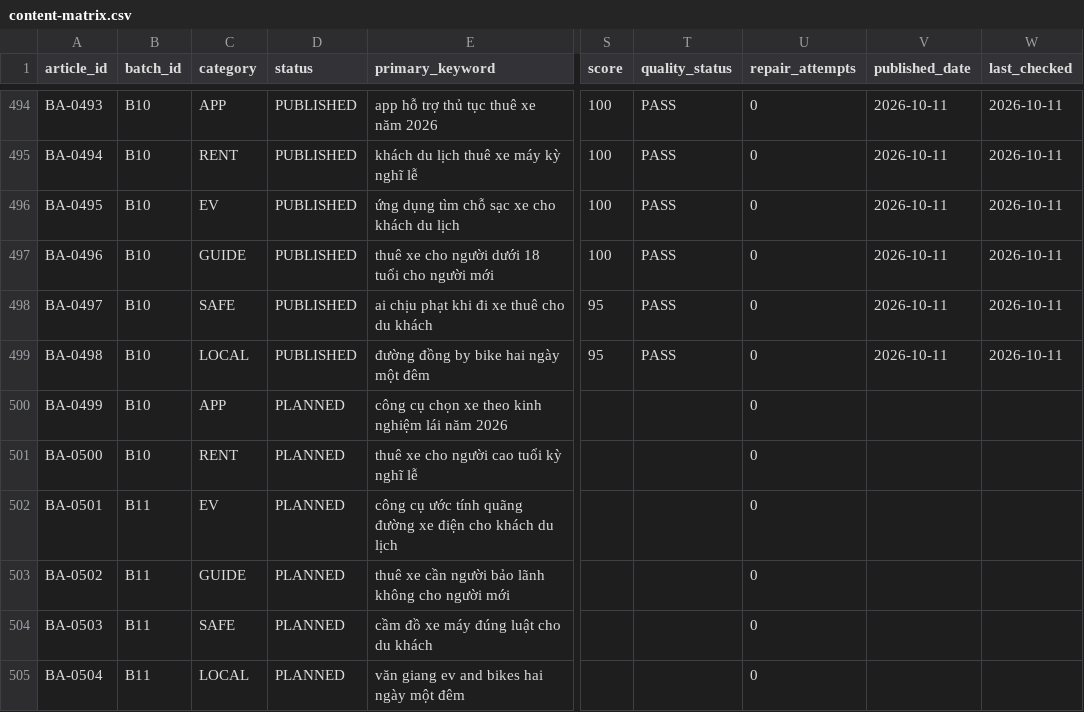
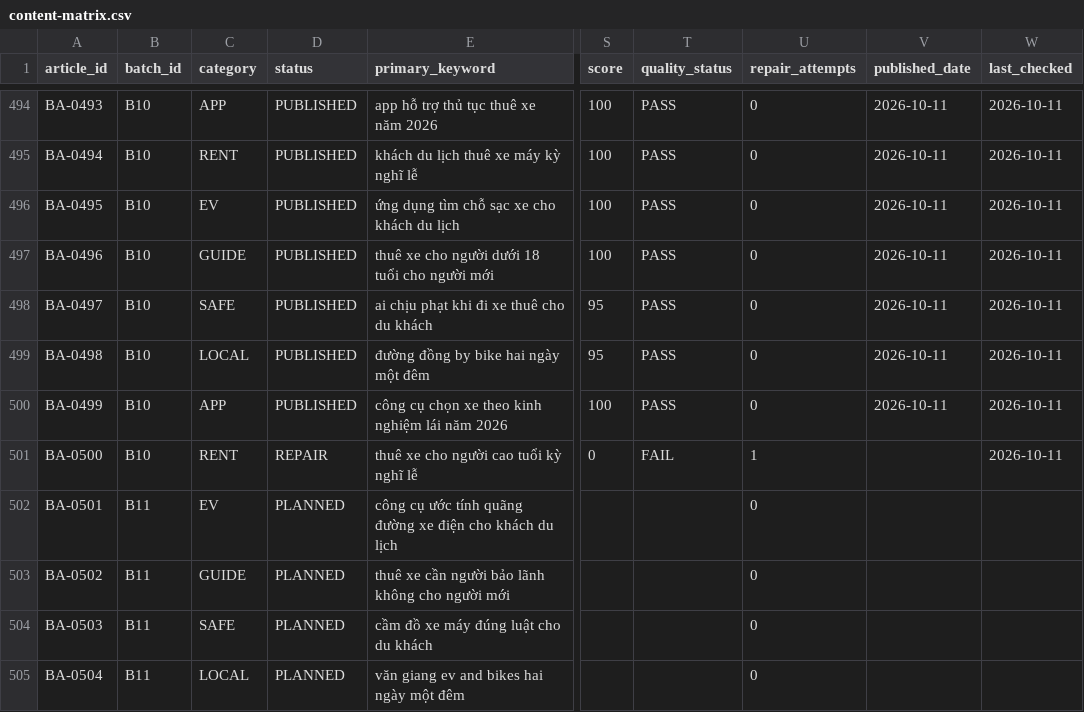
Before and after one commit to thuexemayhanoi/aichatbot, a CSV file: data/blog/content-matrix.csv, drawn as a sheet; only a part is shown, gaps mark what is left out; the diff names each change by its address in the sheet, - before the commit and + after, or states it on an @@ line.

Commit message:
factory: publish [BA-0499,BA-0500] new chunk (2-article micro batch) [skip ci]

```diff
--- a/data/blog/content-matrix.csv
+++ b/data/blog/content-matrix.csv
-D500 (status): PLANNED
+D500 (status): PUBLISHED
-S500 (score): (empty)
+S500 (score): 100
-T500 (quality_status): (empty)
+T500 (quality_status): PASS
-V500 (published_date): (empty)
+V500 (published_date): 2026-10-11
-W500:W501 (last_checked): (empty)
+W500:W501 (last_checked): 2026-10-11
-D501 (status): PLANNED
+D501 (status): REPAIR
-S501 (score): (empty)
+S501 (score): 0
-T501 (quality_status): (empty)
+T501 (quality_status): FAIL
-U501 (repair_attempts): 0
+U501 (repair_attempts): 1
```
Also changed, not shown: 9 other files.
